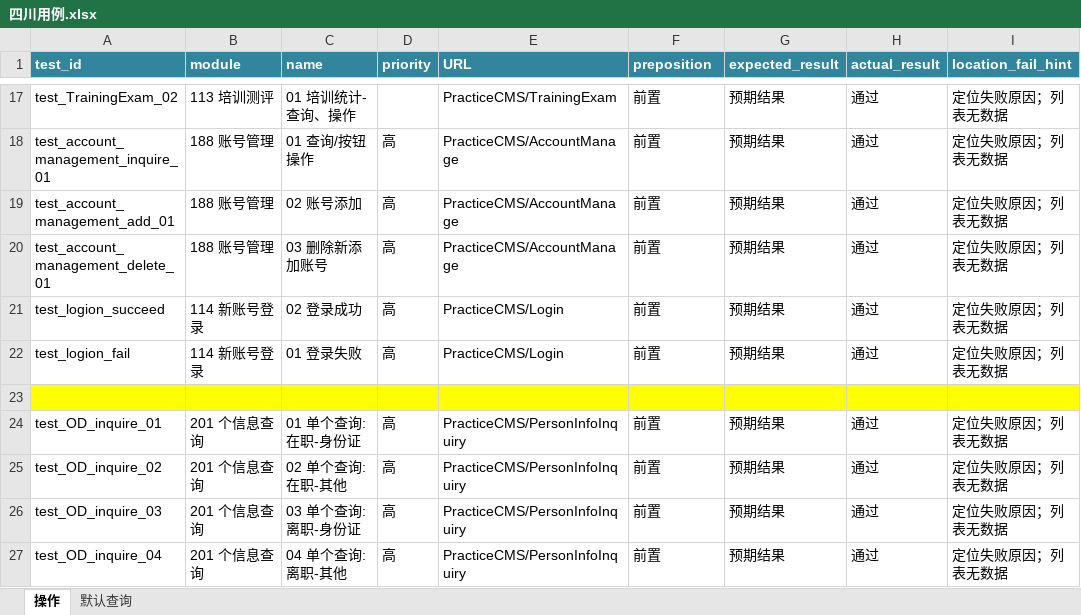
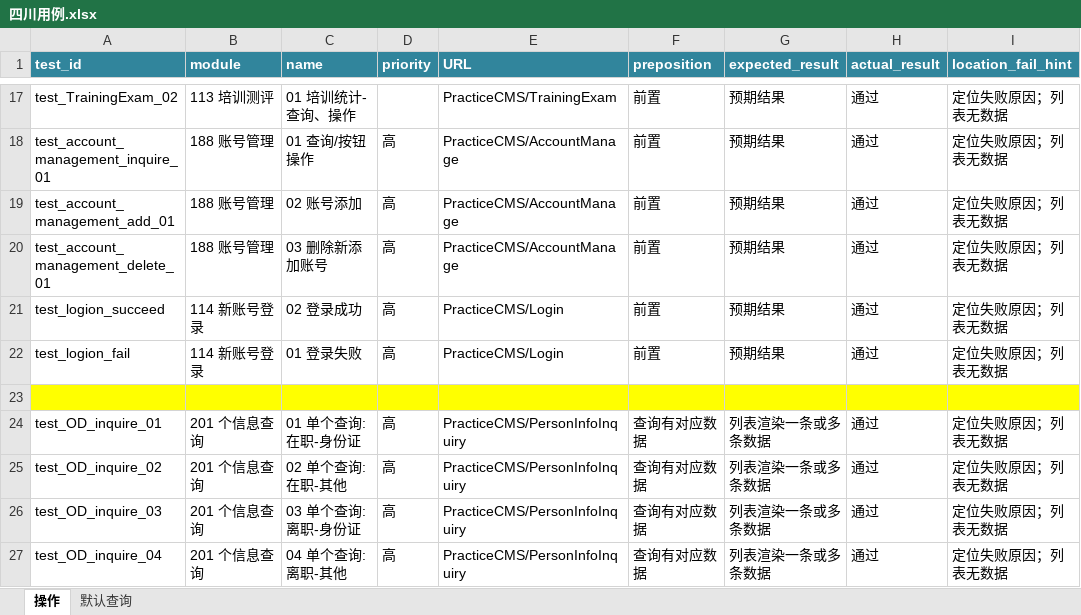
Before and after one commit to denghui18273435112/UI_sichuan, an Excel workbook: docs/四川用例.xlsx, sheet 操作, drawn as a sheet; only a part is shown, gaps mark what is left out; values as stored, in another font and other column widths than the file's, no borders; conditional formats not drawn; the diff covers the shown part only; the diff names each change by its address in the sheet, - before the commit and + after, or states it on an @@ line.

```diff
--- a/docs/四川用例.xlsx (sheet 操作)
+++ b/docs/四川用例.xlsx (sheet 操作)
-F24:F27 (preposition): 前置
+F24:F27 (preposition): 查询有对应数据
-G24:G27 (expected_result): 预期结果
+G24:G27 (expected_result): 列表渲染一条或多条数据
```
Also changed, not shown: 1 added row, 3 edited cells and cell formats elsewhere in this sheet, 6 other files.
